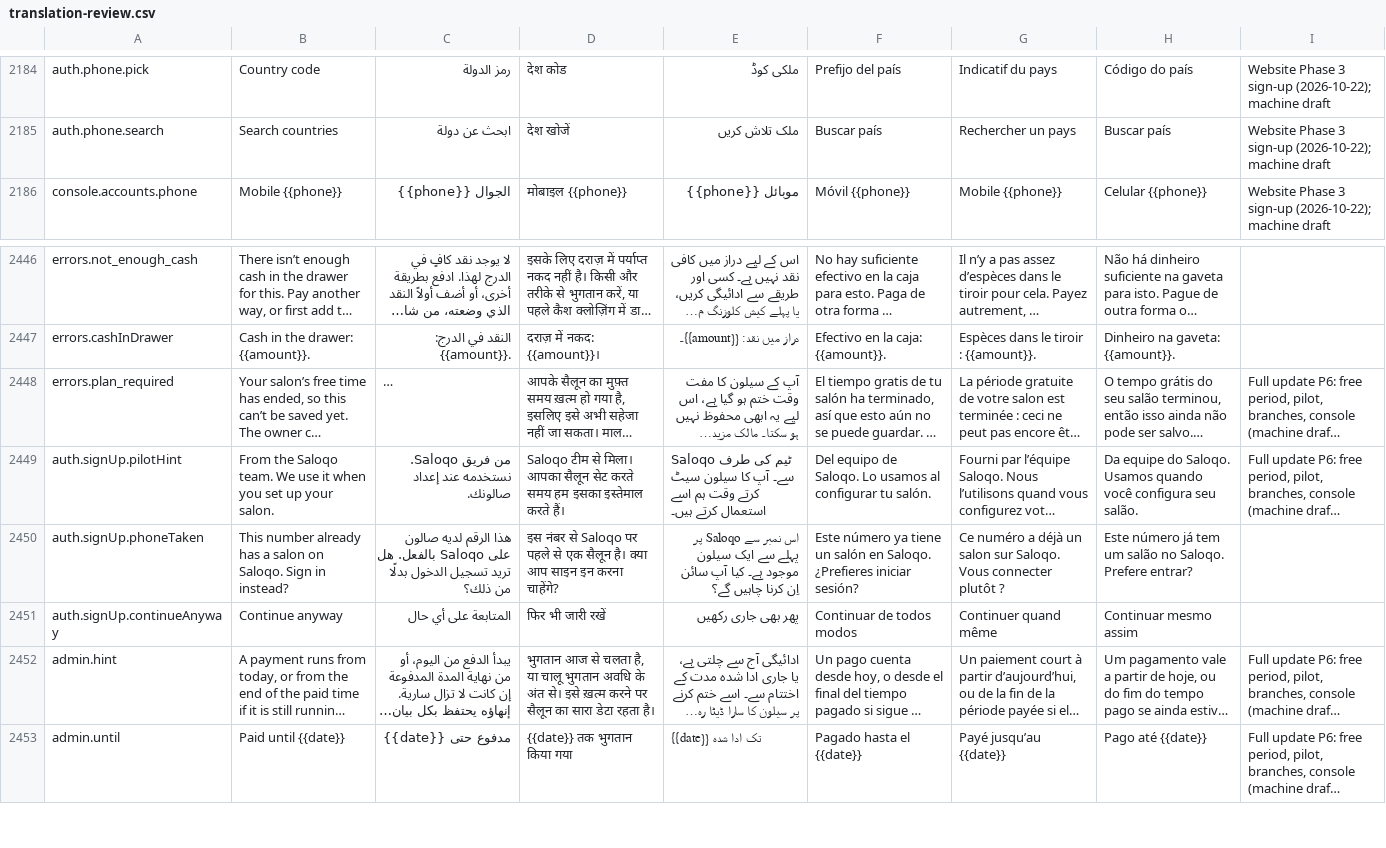
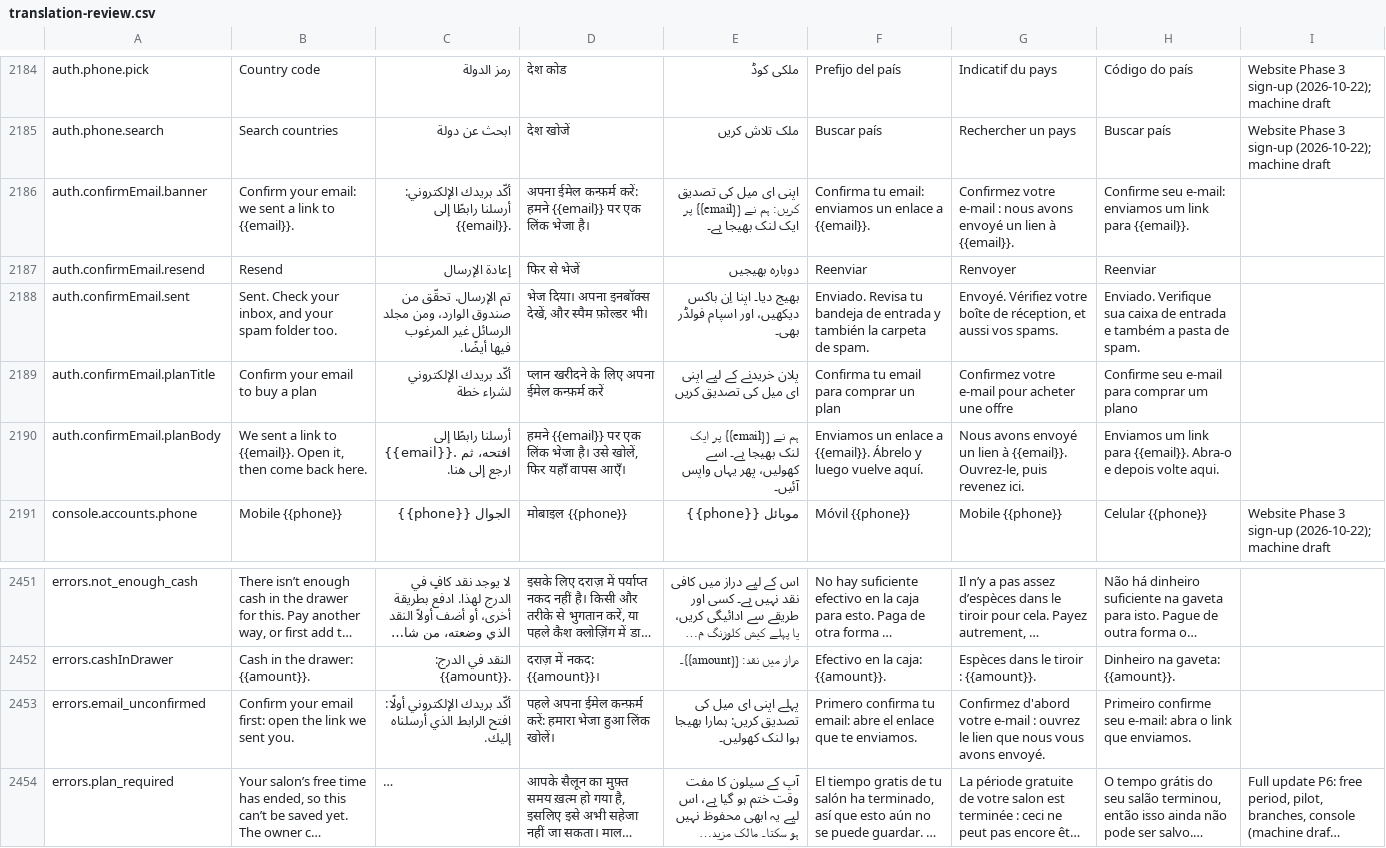
Before and after one commit to libertylightllc-ctrl/saloon, a CSV file: docs/translation-review.csv, drawn as a sheet; only a part is shown, gaps mark what is left out; the shorter side is filled out with more unchanged rows; long unchanged cells end in …; the diff names each change by its address in the sheet, - before the commit and + after, or states it on an @@ line.

```diff
--- a/docs/translation-review.csv
+++ b/docs/translation-review.csv
+row 2186: auth.confirmEmail.banner | Confirm your email: we sent a link to {{email}}. | أكّد بريدك الإلكتروني: أرسلنا رابطًا إلى {{email}}. | अपना ईमेल कन्फ़र्म करें: हमने {{email}} पर एक लिंक भेजा है। | اپنی ای میل کی تصدیق کریں: ہم نے {{email}} پر ایک لنک بھیجا ہے۔ | Confirma tu email: enviamos un enlace a {{email}}. | Confirmez votre e-mail : nous avons envoyé un lien à {{email}}. | Confirme seu e-mail: enviamos um link para {{email}}.
+row 2187: auth.confirmEmail.resend | Resend | إعادة الإرسال | फिर से भेजें | دوبارہ بھیجیں | Reenviar | Renvoyer | Reenviar
+row 2188: auth.confirmEmail.sent | Sent. Check your inbox, and your spam folder too. | تم الإرسال. تحقّق من صندوق الوارد، ومن مجلد الرسائل غير المرغوب فيها أيضًا. | भेज दिया। अपना इनबॉक्स देखें, और स्पैम फ़ोल्डर भी। | بھیج دیا۔ اپنا اِن باکس دیکھیں، اور اسپام فولڈر بھی۔ | Enviado. Revisa tu bandeja de entrada y también la carpeta de spam. | Envoyé. Vérifiez votre boîte de réception, et aussi vos spams. | Enviado. Verifique sua caixa de entrada e também a pasta de spam.
+row 2189: auth.confirmEmail.planTitle | Confirm your email to buy a plan | أكّد بريدك الإلكتروني لشراء خطة | प्लान खरीदने के लिए अपना ईमेल कन्फ़र्म करें | پلان خریدنے کے لیے اپنی ای میل کی تصدیق کریں | Confirma tu email para comprar un plan | Confirmez votre e-mail pour acheter une offre | Confirme seu e-mail para comprar um plano
+row 2190: auth.confirmEmail.planBody | We sent a link to {{email}}. Open it, then come back here. | أرسلنا رابطًا إلى {{email}}. افتحه، ثم ارجع إلى هنا. | हमने {{email}} पर एक लिंक भेजा है। उसे खोलें, फिर यहाँ वापस आएँ। | ہم نے {{email}} پر ایک لنک بھیجا ہے۔ اسے کھولیں، پھر یہاں واپس آئیں۔ | Enviamos un enlace a {{email}}. Ábrelo y luego vuelve aquí. | Nous avons envoyé un lien à {{email}}. Ouvrez-le, puis revenez ici. | Enviamos um link para {{email}}. Abra-o e depois volte aqui.
+row 2453: errors.email_unconfirmed | Confirm your email first: open the link we sent you. | أكّد بريدك الإلكتروني أولًا: افتح الرابط الذي أرسلناه إليك. | पहले अपना ईमेल कन्फ़र्म करें: हमारा भेजा हुआ लिंक खोलें। | پہلے اپنی ای میل کی تصدیق کریں: ہمارا بھیجا ہوا لنک کھولیں۔ | Primero confirma tu email: abre el enlace que te enviamos. | Confirmez d'abord votre e-mail : ouvrez le lien que nous vous avons envoyé. | Primeiro confirme seu e-mail: abra o link que enviamos.
```
Also changed, not shown: 25 other files.
